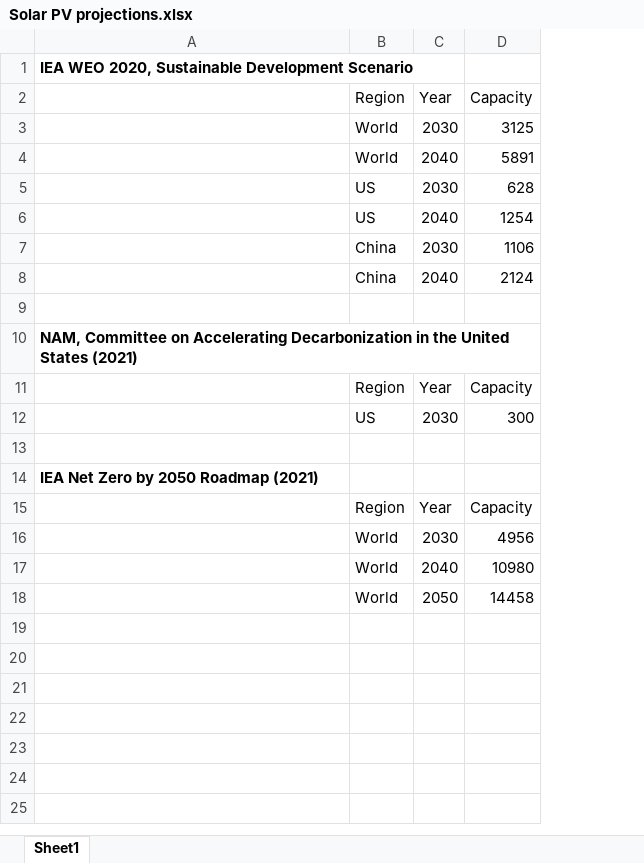
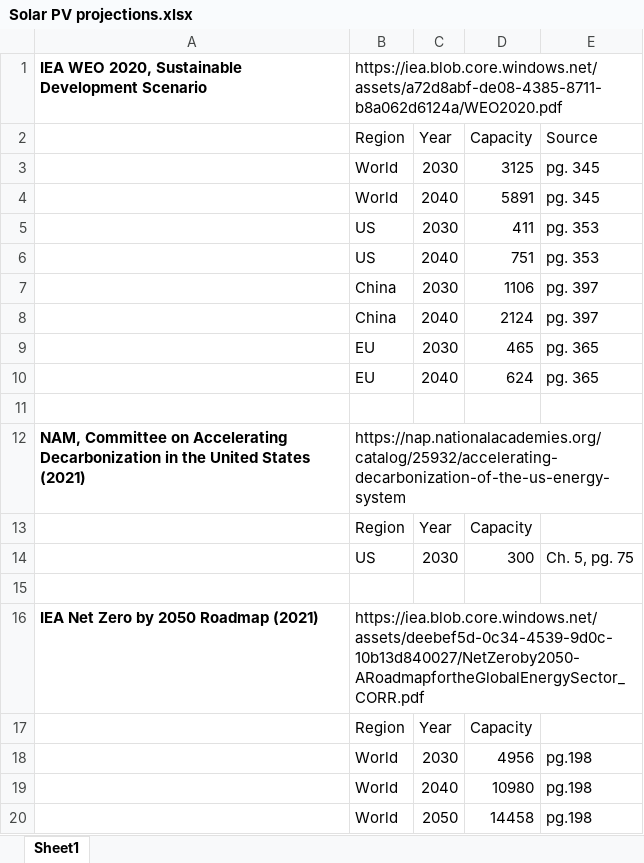
Before and after one commit to jhelvy/solar-learning-2021, an Excel workbook: data/Solar PV projections.xlsx, sheet Sheet1, drawn as a sheet; values as stored, in another font and other column widths than the file's, no borders; addresses are those after the commit; the diff names each change by its address in the sheet, - before the commit and + after, or states it on an @@ line.

Commit message:
update
Fix the U.S. 2030 projections in SDS, double check other projections and add source links and pages.

```diff
--- a/data/Solar PV projections.xlsx (sheet Sheet1)
+++ b/data/Solar PV projections.xlsx (sheet Sheet1)
+column E (Source), rows 3-8: pg. 345 | pg. 345 | pg. 353 | pg. 353 | pg. 397 | pg. 397; rows 14-20: Ch. 5, pg. 75 |  |  |  | pg.198 | pg.198 | pg.198
-B1 (Region): (empty)
+B1 (Region): https://iea.blob.core.windows.net/assets/a72d8abf-de08-4385-8711-b8a062d6124a/WEO2020.pdf
-D5 (Capacity): 628
+D5 (Capacity): 411
-D6 (Capacity): 1254
+D6 (Capacity): 751
+row 9:  | EU | 2030 | 465 | pg. 365
+row 10:  | EU | 2040 | 624 | pg. 365
-B12 (Region): (empty)
+B12 (Region): https://nap.nationalacademies.org/catalog/25932/accelerating-decarbonization-of-the-us-energy-system
-B16 (Region): (empty)
+B16 (Region): https://iea.blob.core.windows.net/assets/deebef5d-0c34-4539-9d0c-10b13d840027/NetZeroby2050-ARoadmapfortheGlobalEnergySector_CORR.pdf
```
